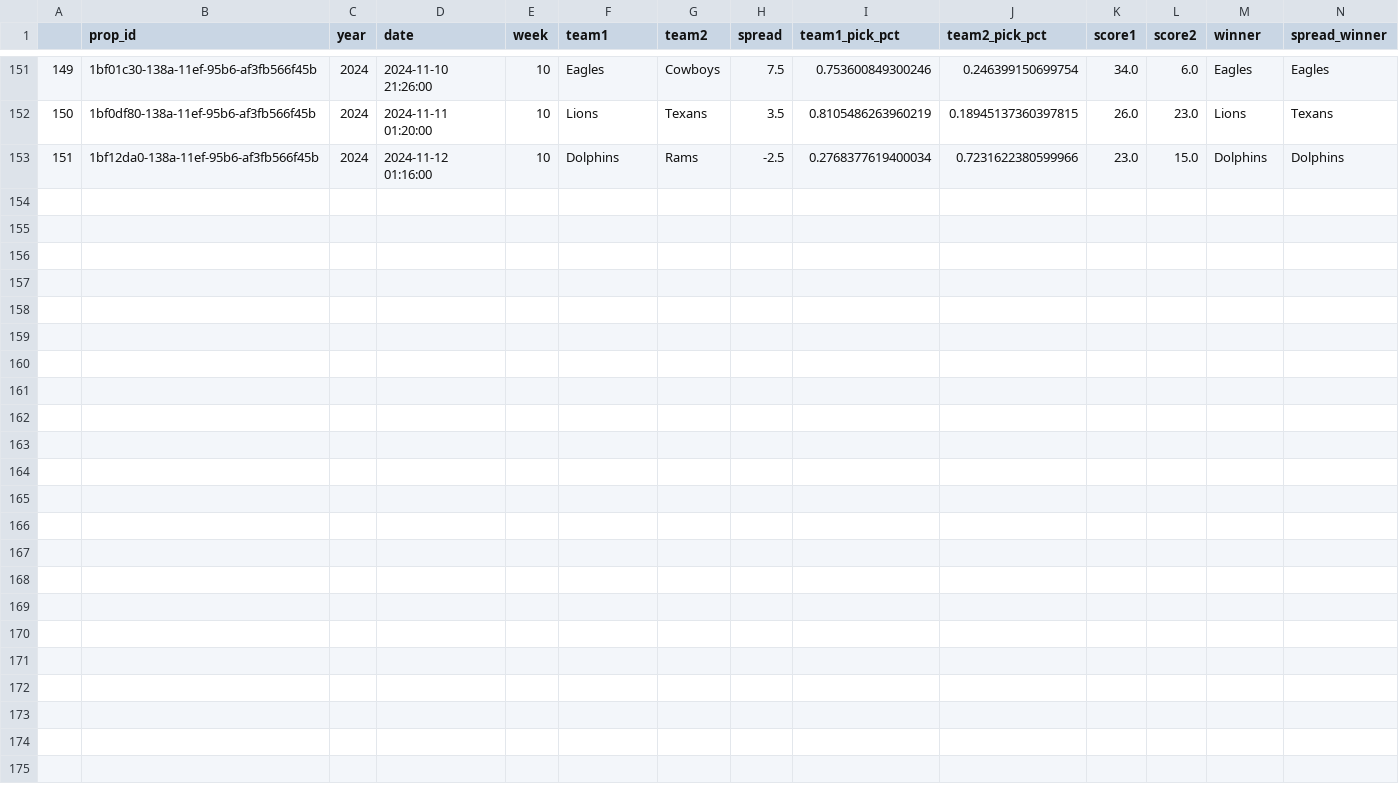
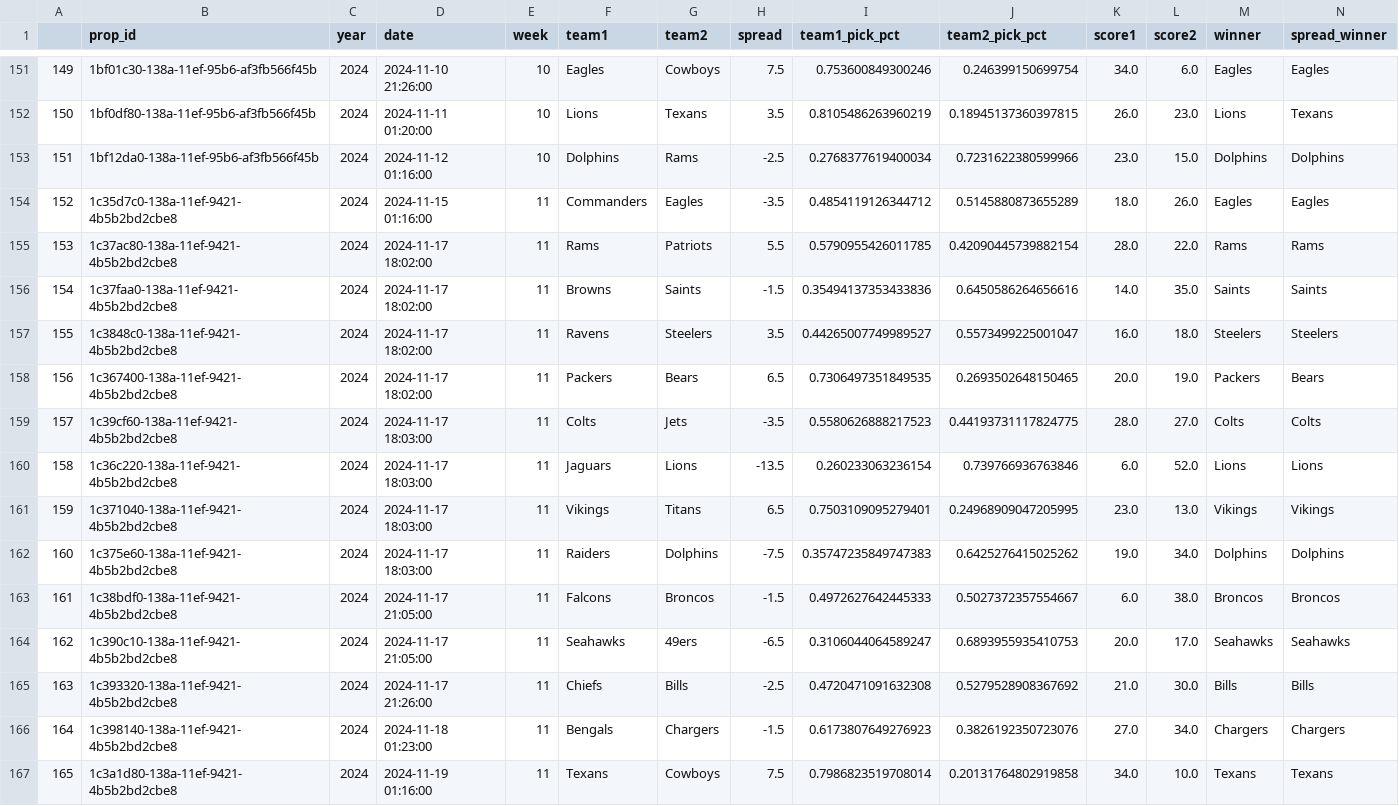
Before and after one commit to rmoerer/np-pick-em, a CSV file: data/games_2024.csv, drawn as a sheet; only a part is shown, gaps mark what is left out; the diff names each change by its address in the sheet, - before the commit and + after, or states it on an @@ line.

```diff
--- a/data/games_2024.csv
+++ b/data/games_2024.csv
+row 154: 152 | 1c35d7c0-138a-11ef-9421-4b5b2bd2cbe8 | 2024 | 2024-11-15 01:16:00 | 11 | Commanders | Eagles | -3.5 | 0.4854119126344712 | 0.5145880873655289 | 18.0 | 26.0 | Eagles | Eagles
+row 155: 153 | 1c37ac80-138a-11ef-9421-4b5b2bd2cbe8 | 2024 | 2024-11-17 18:02:00 | 11 | Rams | Patriots | 5.5 | 0.5790955426011785 | 0.42090445739882154 | 28.0 | 22.0 | Rams | Rams
+row 156: 154 | 1c37faa0-138a-11ef-9421-4b5b2bd2cbe8 | 2024 | 2024-11-17 18:02:00 | 11 | Browns | Saints | -1.5 | 0.35494137353433836 | 0.6450586264656616 | 14.0 | 35.0 | Saints | Saints
+row 157: 155 | 1c3848c0-138a-11ef-9421-4b5b2bd2cbe8 | 2024 | 2024-11-17 18:02:00 | 11 | Ravens | Steelers | 3.5 | 0.44265007749989527 | 0.5573499225001047 | 16.0 | 18.0 | Steelers | Steelers
+row 158: 156 | 1c367400-138a-11ef-9421-4b5b2bd2cbe8 | 2024 | 2024-11-17 18:02:00 | 11 | Packers | Bears | 6.5 | 0.7306497351849535 | 0.2693502648150465 | 20.0 | 19.0 | Packers | Bears
+row 159: 157 | 1c39cf60-138a-11ef-9421-4b5b2bd2cbe8 | 2024 | 2024-11-17 18:03:00 | 11 | Colts | Jets | -3.5 | 0.5580626888217523 | 0.44193731117824775 | 28.0 | 27.0 | Colts | Colts
+row 160: 158 | 1c36c220-138a-11ef-9421-4b5b2bd2cbe8 | 2024 | 2024-11-17 18:03:00 | 11 | Jaguars | Lions | -13.5 | 0.260233063236154 | 0.739766936763846 | 6.0 | 52.0 | Lions | Lions
+row 161: 159 | 1c371040-138a-11ef-9421-4b5b2bd2cbe8 | 2024 | 2024-11-17 18:03:00 | 11 | Vikings | Titans | 6.5 | 0.7503109095279401 | 0.24968909047205995 | 23.0 | 13.0 | Vikings | Vikings
+row 162: 160 | 1c375e60-138a-11ef-9421-4b5b2bd2cbe8 | 2024 | 2024-11-17 18:03:00 | 11 | Raiders | Dolphins | -7.5 | 0.35747235849747383 | 0.6425276415025262 | 19.0 | 34.0 | Dolphins | Dolphins
+row 163: 161 | 1c38bdf0-138a-11ef-9421-4b5b2bd2cbe8 | 2024 | 2024-11-17 21:05:00 | 11 | Falcons | Broncos | -1.5 | 0.4972627642445333 | 0.5027372357554667 | 6.0 | 38.0 | Broncos | Broncos
+row 164: 162 | 1c390c10-138a-11ef-9421-4b5b2bd2cbe8 | 2024 | 2024-11-17 21:05:00 | 11 | Seahawks | 49ers | -6.5 | 0.3106044064589247 | 0.6893955935410753 | 20.0 | 17.0 | Seahawks | Seahawks
+row 165: 163 | 1c393320-138a-11ef-9421-4b5b2bd2cbe8 | 2024 | 2024-11-17 21:26:00 | 11 | Chiefs | Bills | -2.5 | 0.4720471091632308 | 0.5279528908367692 | 21.0 | 30.0 | Bills | Bills
+row 166: 164 | 1c398140-138a-11ef-9421-4b5b2bd2cbe8 | 2024 | 2024-11-18 01:23:00 | 11 | Bengals | Chargers | -1.5 | 0.6173807649276923 | 0.3826192350723076 | 27.0 | 34.0 | Chargers | Chargers
+row 167: 165 | 1c3a1d80-138a-11ef-9421-4b5b2bd2cbe8 | 2024 | 2024-11-19 01:16:00 | 11 | Texans | Cowboys | 7.5 | 0.7986823519708014 | 0.20131764802919858 | 34.0 | 10.0 | Texans | Texans
```
Also changed, not shown: 1 other file.
